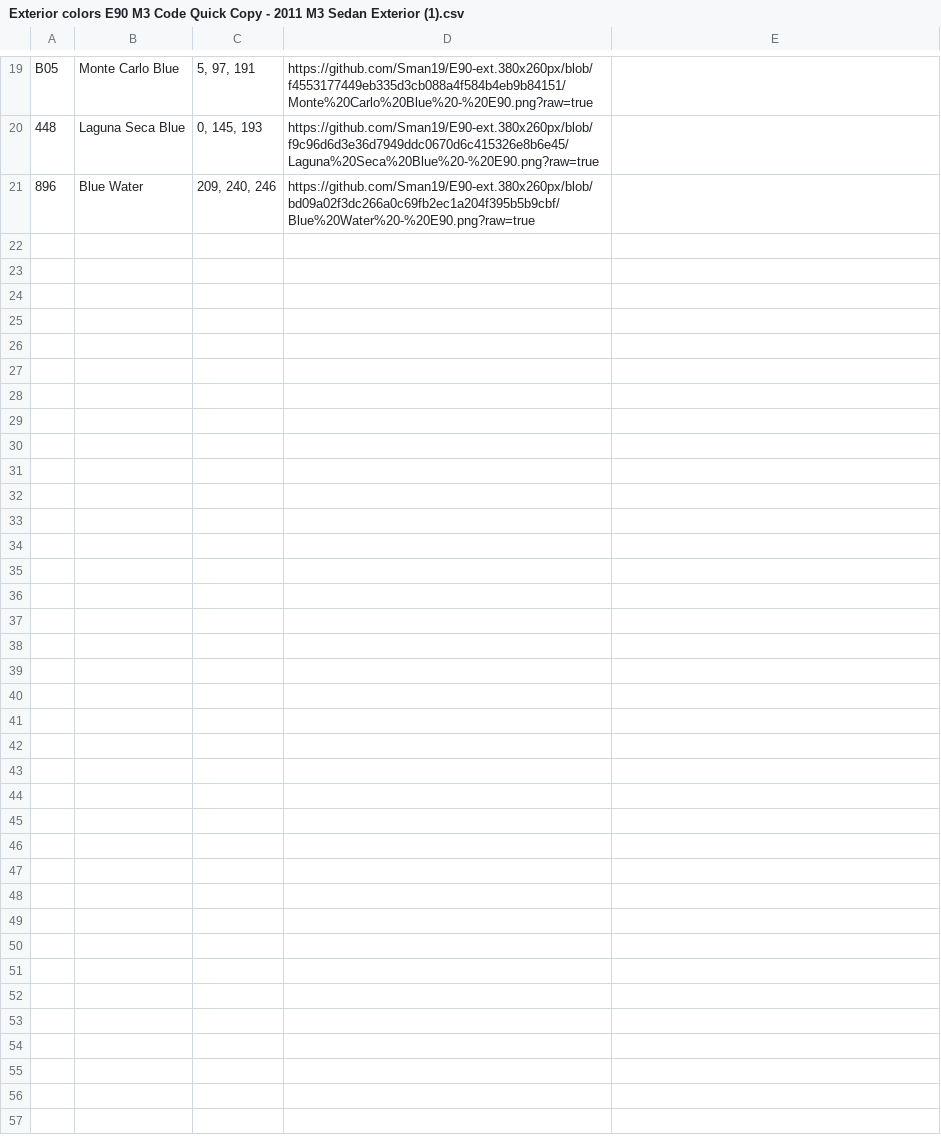
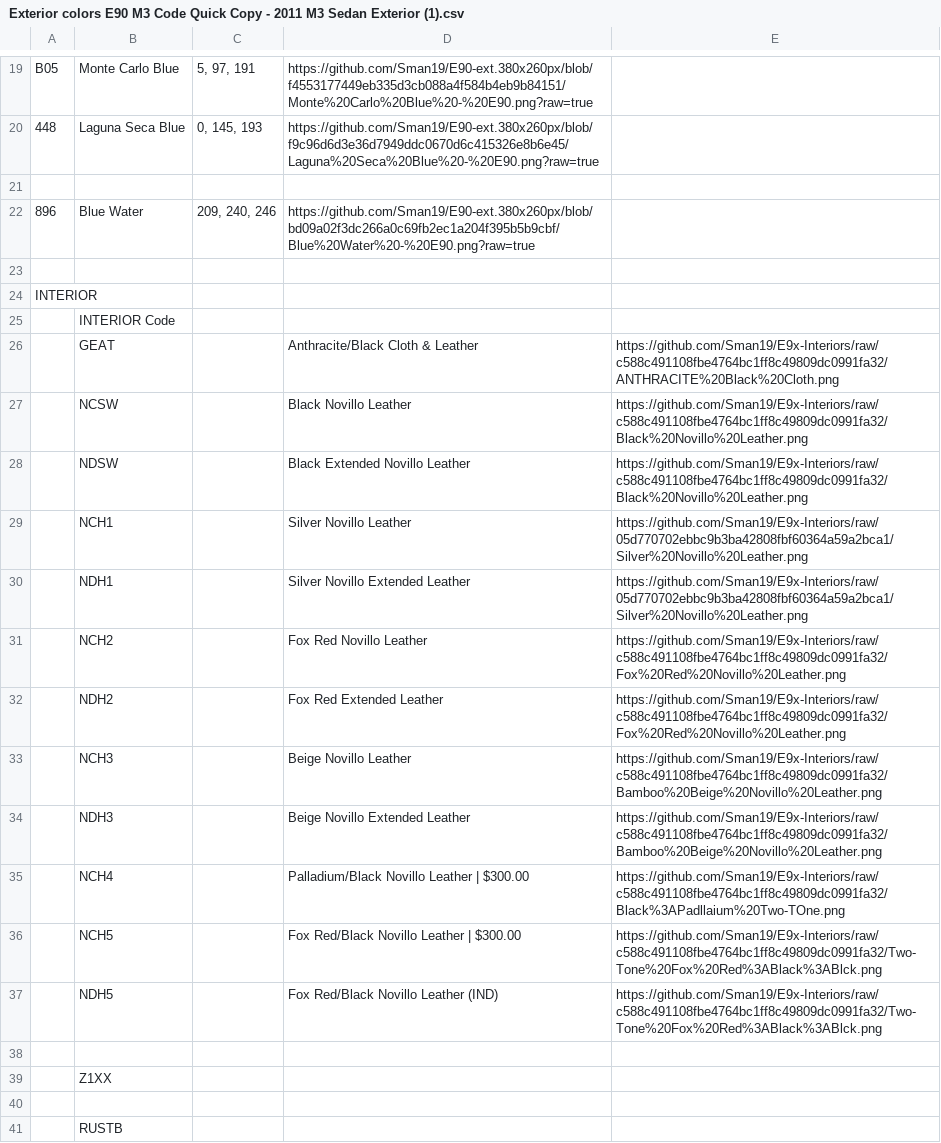
Before and after one commit to Sman19/Functioning-Website, a CSV file: Exterior colors E90 M3 Code Quick Copy - 2011 M3 Sedan Exterior (1).csv, drawn as a sheet; only a part is shown, gaps mark what is left out; the diff names each change by its address in the sheet, - before the commit and + after, or states it on an @@ line.

Commit message:
Update Exterior colors E90 M3 Code Quick Copy - 2011 M3 Sedan Exterior (1).csv

```diff
--- a/Exterior colors E90 M3 Code Quick Copy - 2011 M3 Sedan Exterior (1).csv
+++ b/Exterior colors E90 M3 Code Quick Copy - 2011 M3 Sedan Exterior (1).csv
+row 21: (empty)
+row 23: (empty)
+row 24: INTERIOR
+row 25:  | INTERIOR Code
+row 26:  | GEAT |  | Anthracite/Black Cloth & Leather | https://github.com/Sman19/E9x-Interiors/raw/c588c491108fbe4764bc1ff8c49809dc0991fa32/ANTHRACITE%20Black%20Cloth.png
+row 27:  | NCSW |  | Black Novillo Leather | https://github.com/Sman19/E9x-Interiors/raw/c588c491108fbe4764bc1ff8c49809dc0991fa32/Black%20Novillo%20Leather.png
+row 28:  | NDSW |  | Black Extended Novillo Leather | https://github.com/Sman19/E9x-Interiors/raw/c588c491108fbe4764bc1ff8c49809dc0991fa32/Black%20Novillo%20Leather.png
+row 29:  | NCH1 |  | Silver Novillo Leather | https://github.com/Sman19/E9x-Interiors/raw/05d770702ebbc9b3ba42808fbf60364a59a2bca1/Silver%20Novillo%20Leather.png
+row 30:  | NDH1 |  | Silver Novillo Extended Leather | https://github.com/Sman19/E9x-Interiors/raw/05d770702ebbc9b3ba42808fbf60364a59a2bca1/Silver%20Novillo%20Leather.png
+row 31:  | NCH2 |  | Fox Red Novillo Leather | https://github.com/Sman19/E9x-Interiors/raw/c588c491108fbe4764bc1ff8c49809dc0991fa32/Fox%20Red%20Novillo%20Leather.png
+row 32:  | NDH2 |  | Fox Red Extended Leather | https://github.com/Sman19/E9x-Interiors/raw/c588c491108fbe4764bc1ff8c49809dc0991fa32/Fox%20Red%20Novillo%20Leather.png
+row 33:  | NCH3 |  | Beige Novillo Leather | https://github.com/Sman19/E9x-Interiors/raw/c588c491108fbe4764bc1ff8c49809dc0991fa32/Bamboo%20Beige%20Novillo%20Leather.png
+row 34:  | NDH3 |  | Beige Novillo Extended Leather | https://github.com/Sman19/E9x-Interiors/raw/c588c491108fbe4764bc1ff8c49809dc0991fa32/Bamboo%20Beige%20Novillo%20Leather.png
+row 35:  | NCH4 |  | Palladium/Black Novillo Leather | $300.00 | https://github.com/Sman19/E9x-Interiors/raw/c588c491108fbe4764bc1ff8c49809dc0991fa32/Black%3APadllaium%20Two-TOne.png
+row 36:  | NCH5 |  | Fox Red/Black Novillo Leather | $300.00 | https://github.com/Sman19/E9x-Interiors/raw/c588c491108fbe4764bc1ff8c49809dc0991fa32/Two-Tone%20Fox%20Red%3ABlack%3ABlck.png
+row 37:  | NDH5 |  | Fox Red/Black Novillo Leather (IND) | https://github.com/Sman19/E9x-Interiors/raw/c588c491108fbe4764bc1ff8c49809dc0991fa32/Two-Tone%20Fox%20Red%3ABlack%3ABlck.png
+row 38: (empty)
+row 39:  | Z1XX
+row 40: (empty)
+row 41:  | RUSTB
```
